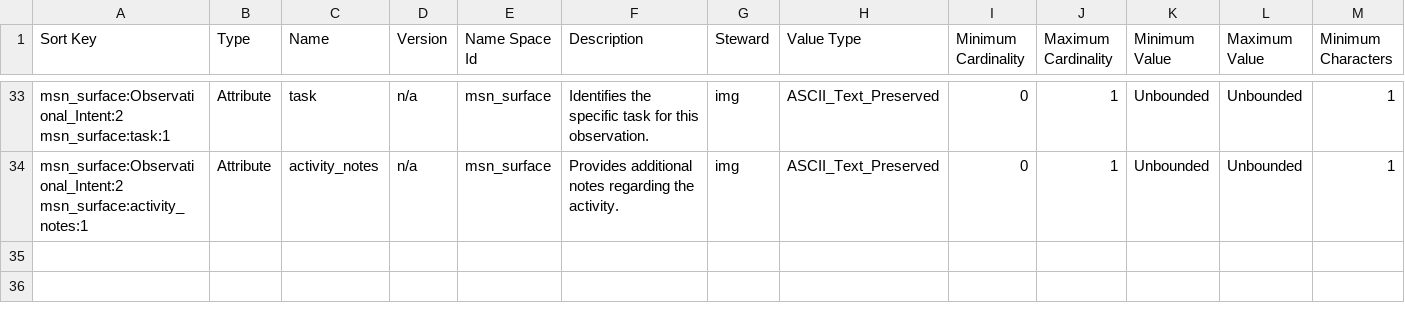
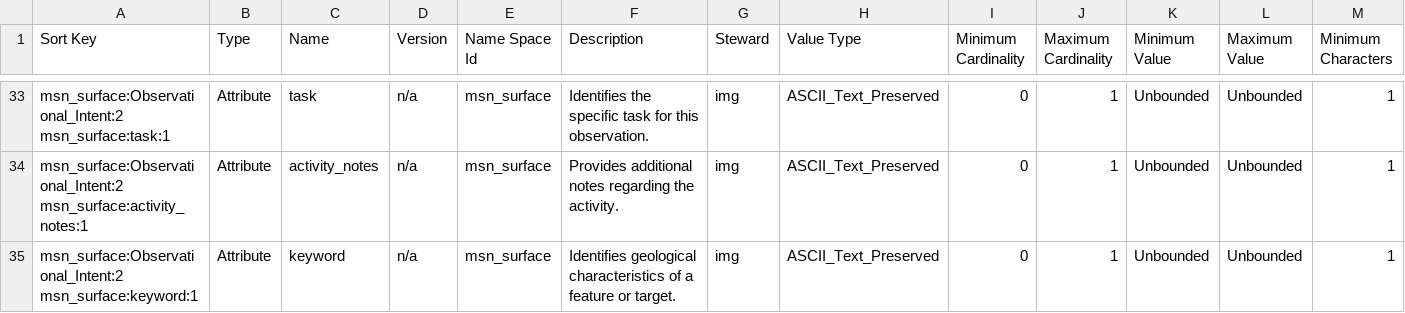
Before and after one commit to pds-data-dictionaries/ldd-msn_surface, a CSV file: build/1.D.0.0_1.2.0.0/PDS4_MSN_SURFACE_1D00_1200.csv, drawn as a sheet; only a part is shown, gaps mark what is left out; rows hold the shown columns only; the diff names each change by its address in the sheet, - before the commit and + after, or states it on an @@ line.

Commit message:
add keyword (an attribute to hold geologic setting) to Observational_Intent

```diff
--- a/build/1.D.0.0_1.2.0.0/PDS4_MSN_SURFACE_1D00_1200.csv
+++ b/build/1.D.0.0_1.2.0.0/PDS4_MSN_SURFACE_1D00_1200.csv
+row 35: msn_surface:Observational_Intent:2 msn_surface:keyword:1 | Attribute | keyword | n/a | msn_surface | Identifies geological characteristics of a feature or target. | img | ASCII_Text_Preserved | 0 | 1 | Unbounded | Unbounded | 1
```
Also changed, not shown: 8 other files.
